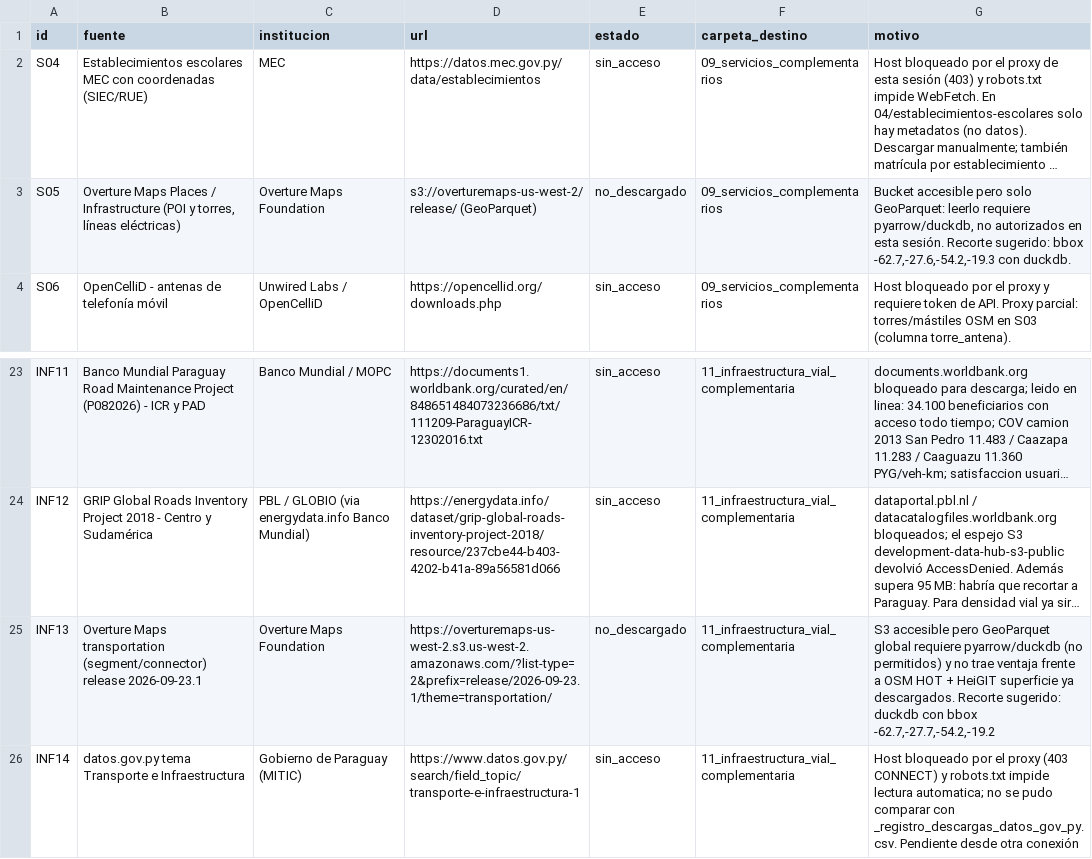
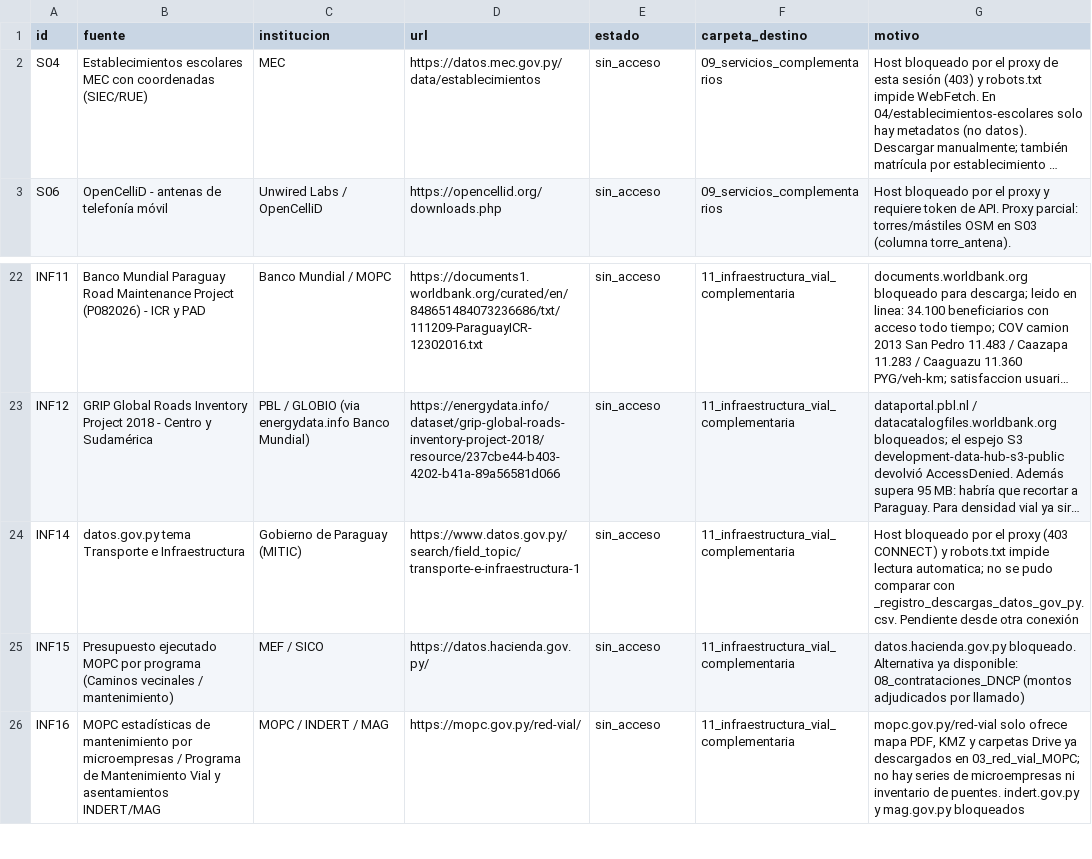
Before and after one commit to ovandofernando-cyber/Infraestructura_caminos, a CSV file: _arquitectura/fuentes_pendientes_descarga.csv, drawn as a sheet; only a part is shown, gaps mark what is left out; the shorter side is filled out with more unchanged rows; long unchanged cells end in …; the diff names each change by its address in the sheet, - before the commit and + after, or states it on an @@ line.

```diff
--- a/_arquitectura/fuentes_pendientes_descarga.csv
+++ b/_arquitectura/fuentes_pendientes_descarga.csv
-row 3: S05 | Overture Maps Places / Infrastructure (POI y torres, líneas eléctricas) | Overture Maps Foundation | s3://overturemaps-us-west-2/release/ (GeoParquet) | no_descargado | 09_servicios_complementarios | Bucket accesible pero solo GeoParquet: leerlo requiere pyarrow/duckdb, no autorizados en esta sesión. Recorte sugerido: bbox -62.7,-27.6,-54.2,-19.3 con duckdb.
-row 25: INF13 | Overture Maps transportation (segment/connector) release 2026-09-23.1 | Overture Maps Foundation | https://overturemaps-us-west-2.s3.us-west-2.amazonaws.com/?list-type=2&prefix=release/2026-09-23.1/theme=transportation/ | no_descargado | 11_infraestructura_vial_complementaria | S3 accesible pero GeoParquet global requiere pyarrow/duckdb (no permitidos) y no trae ventaja frente a OSM HOT + HeiGIT superficie ya descargados. Recorte sugerido: duckdb con bbox -62.7,-27.7,-54.2,-19.2
```
Also changed, not shown: 09_servicios_complementarios/_fuentes_social.csv, 11_infraestructura_vial_complementaria/_fuentes_infraestructura.csv, 11 other files.
